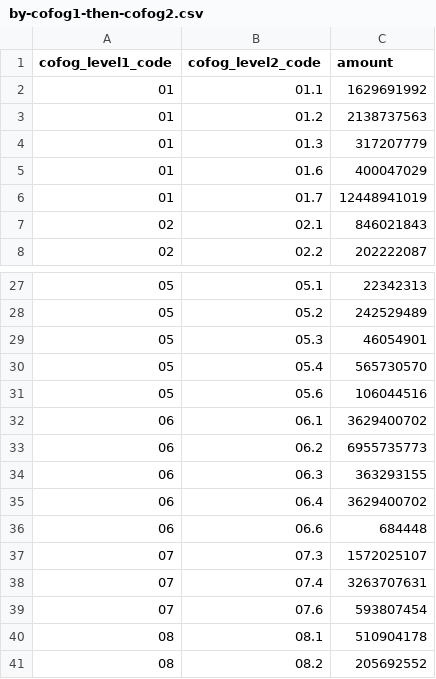
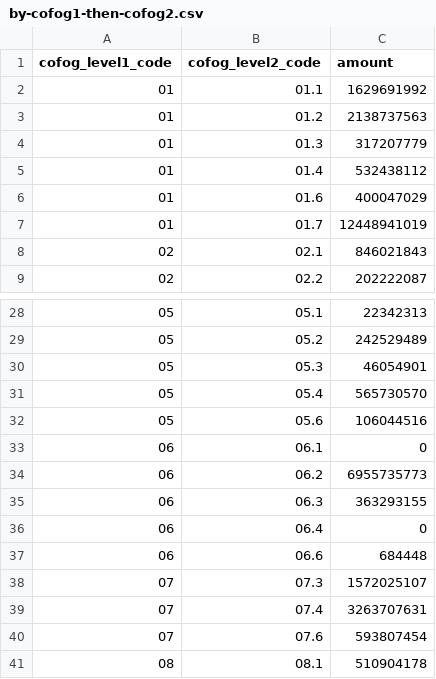
Before and after one commit to RedCiudadana/A-donde-Van-Mis-Impuestos, a CSV file: csv/by-cofog1-then-cofog2.csv, drawn as a sheet; only a part is shown, gaps mark what is left out; the shorter side is filled out with more unchanged rows.

Commit message:
Update by-cofog1-then-cofog2.csv

```diff
--- a/csv/by-cofog1-then-cofog2.csv
+++ b/csv/by-cofog1-then-cofog2.csv
@@ -4,2 +4,3 @@ cofog_level1_code,cofog_level2_code,amount
 "01","01.3",317207779
+"01","01.4",532438112
 "01","01.6",400047029
@@ -31,6 +32,6 @@ cofog_level1_code,cofog_level2_code,amount
 "05","05.6",106044516
-"06","06.1",3629400702
+"06","06.1",0
 "06","06.2",6955735773
 "06","06.3",363293155
-"06","06.4",3629400702
+"06","06.4",0
 "06","06.6",684448
```
